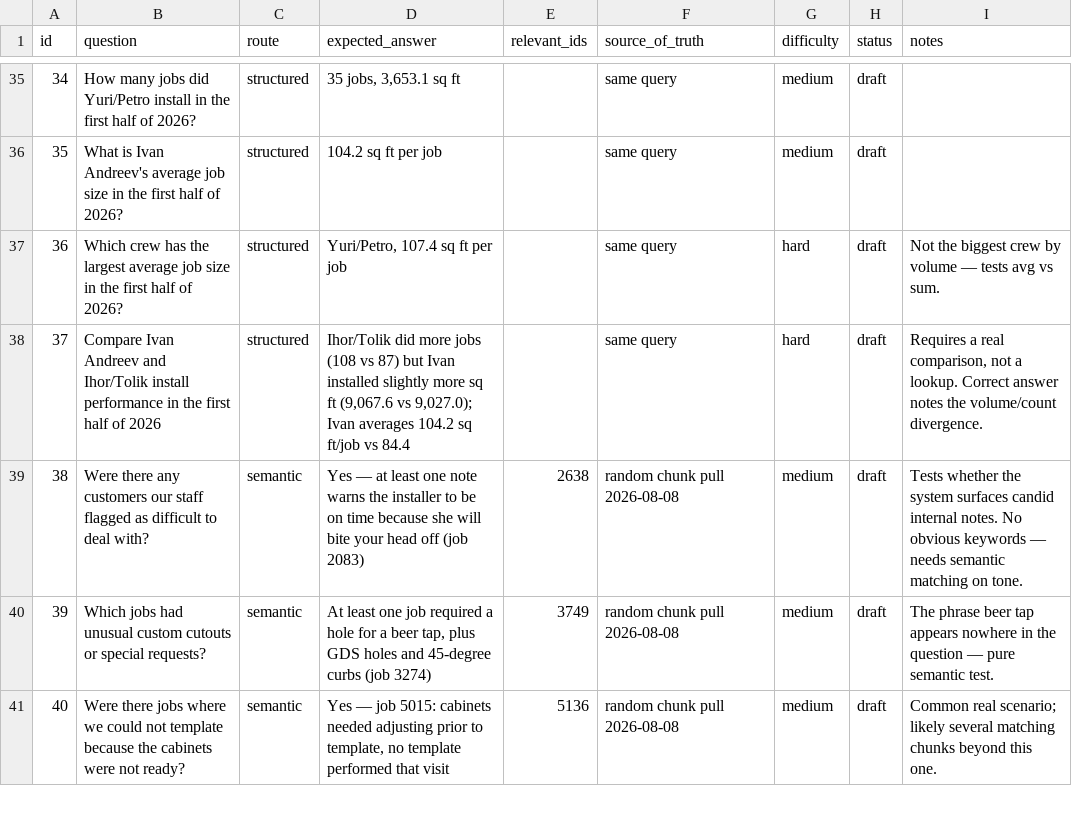
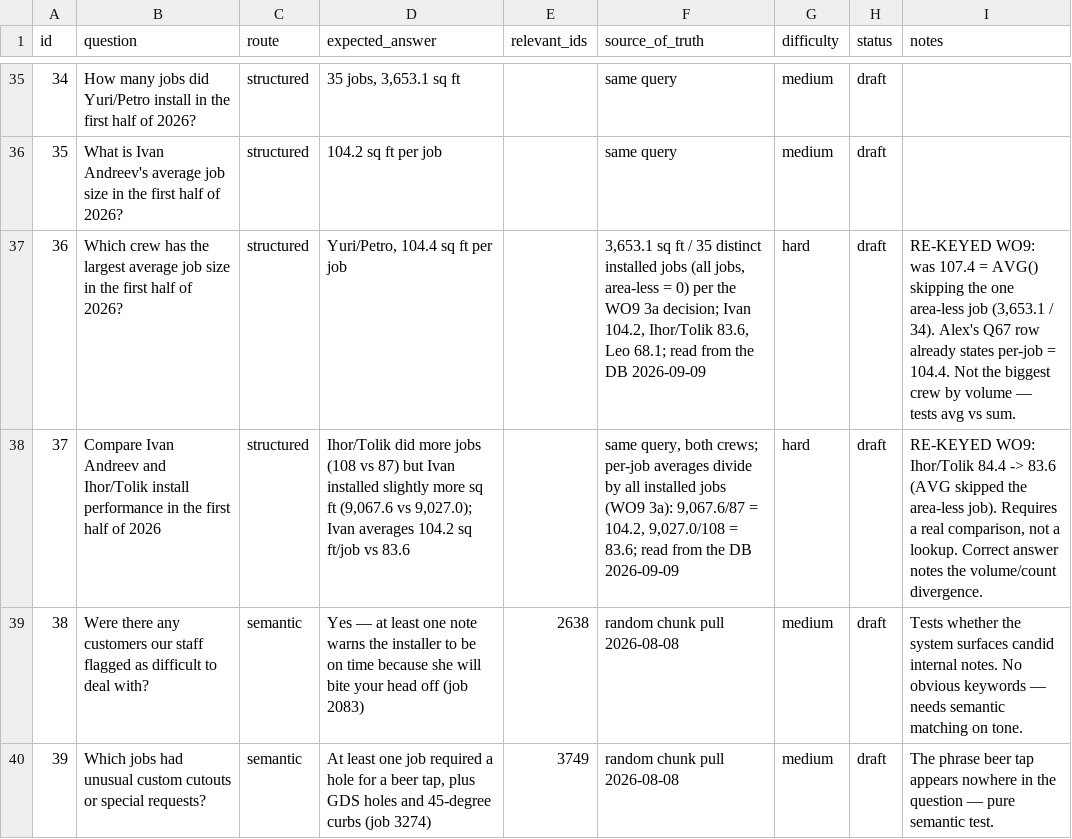
Before and after one commit to SanyaBoroda4/emg-rag-public, a CSV file: evals/golden_set.csv, drawn as a sheet; only a part is shown, gaps mark what is left out; the shorter side is filled out with more unchanged rows.

```diff
--- a/evals/golden_set.csv
+++ b/evals/golden_set.csv
@@ -36,4 +36,4 @@ id,question,route,expected_answer,relevant_ids,source_of_truth,difficulty,status
 35,What is Ivan Andreev's average job size in the first half of 2026?,structured,104.2 sq ft per job,,same query,medium,draft,
-36,Which crew has the largest average job size in the first half of 2026?,structured,"Yuri/Petro, 107.4 sq ft per job",,same query,hard,draft,Not the biggest crew by volume — tests avg vs sum.
-37,Compare Ivan Andreev and Ihor/Tolik install performance in the first half of 2026,structured,"Ihor/Tolik did more jobs (108 vs 87) but Ivan installed slightly more sq ft (9,067.6 vs 9,027.0); Ivan averages 104.2 sq ft/job vs 84.4",,same query,hard,draft,"Requires a real comparison, not a lookup. Correct answer notes the volume/count divergence."
+36,Which crew has the largest average job size in the first half of 2026?,structured,"Yuri/Petro, 104.4 sq ft per job",,"3,653.1 sq ft / 35 distinct installed jobs (all jobs, area-less = 0) per the WO9 3a decision; Ivan 104.2, Ihor/Tolik 83.6, Leo 68.1; read from the DB 2026-09-09",hard,draft,"RE-KEYED WO9: was 107.4 = AVG() skipping the one area-less job (3,653.1 / 34). Alex's Q67 row already states per-job = 104.4. Not the biggest crew by volume — tests avg vs sum."
+37,Compare Ivan Andreev and Ihor/Tolik install performance in the first half of 2026,structured,"Ihor/Tolik did more jobs (108 vs 87) but Ivan installed slightly more sq ft (9,067.6 vs 9,027.0); Ivan averages 104.2 sq ft/job vs 83.6",,"same query, both crews; per-job averages divide by all installed jobs (WO9 3a): 9,067.6/87 = 104.2, 9,027.0/108 = 83.6; read from the DB 2026-09-09",hard,draft,"RE-KEYED WO9: Ihor/Tolik 84.4 -> 83.6 (AVG skipped the area-less job). Requires a real comparison, not a lookup. Correct answer notes the volume/count divergence."
 38,Were there any customers our staff flagged as difficult to deal with?,semantic,Yes — at least one note warns the installer to be on time because she will bite your head off (job 2083),2638,random chunk pull 2026-08-08,medium,draft,Tests whether the system surfaces candid internal notes. No obvious keywords — needs semantic matching on tone.
```
Also changed, not shown: 1 other file.
